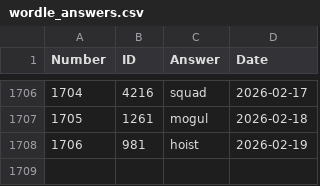
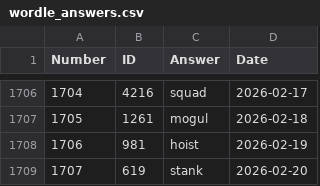
Before and after one commit to nicolas-guerra/PastWordle, a CSV file: wordle_answers.csv, drawn as a sheet; only a part is shown, gaps mark what is left out.

```diff
--- a/wordle_answers.csv
+++ b/wordle_answers.csv
@@ -1708 +1708,2 @@ Number,ID,Answer,Date
 1706,981,hoist,2026-02-19
+1707,619,stank,2026-02-20
```
